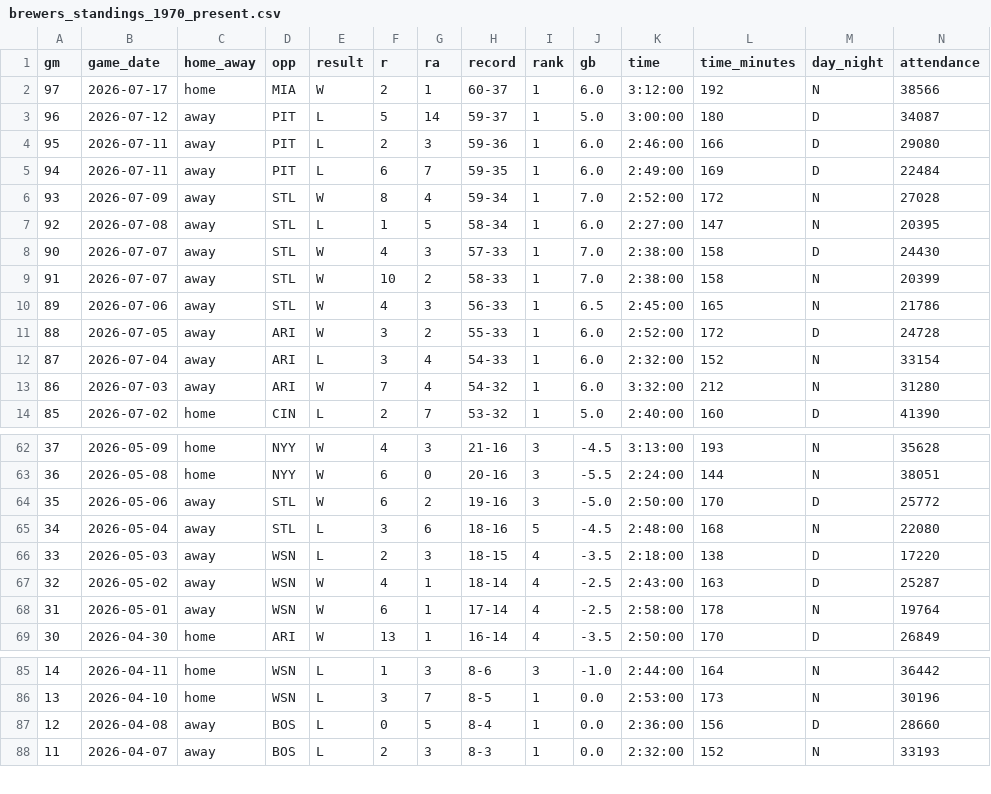
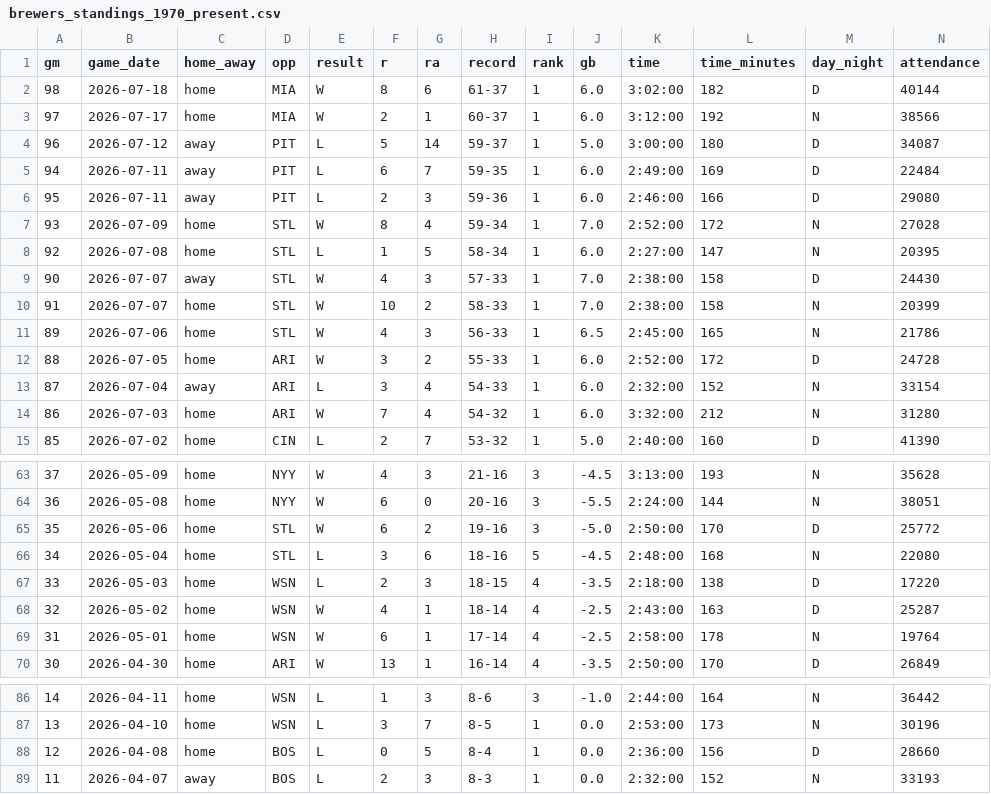
Before and after one commit to twallac10/mkebrewers-bot, a CSV file: data/standings/brewers_standings_1970_present.csv, drawn as a sheet; only a part is shown, gaps mark what is left out; addresses are those after the commit; rows hold the shown columns only; the diff covers the shown part only; the diff names each change by its address in the sheet, - before the commit and + after, or states it on an @@ line.

```diff
--- a/data/standings/brewers_standings_1970_present.csv
+++ b/data/standings/brewers_standings_1970_present.csv
+row 2: 98 | 2026-07-18 | home | MIA | W | 8 | 6 | 61-37 | 1 | 6.0 | 3:02:00 | 182 | D | 40144
@@ row 4 moved to row 6: 95 @@
-C7:C8 (home_away): away
+C7:C8 (home_away): home
-C10:C12 (home_away): away
+C10:C12 (home_away): home
-C14 (home_away): away
+C14 (home_away): home
-C65:C69 (home_away): away
+C65:C69 (home_away): home
-C88 (home_away): away
+C88 (home_away): home
```
Also changed, not shown: 62 moved rows and 12 edited cells elsewhere in this file, data/pitching/brewers_pitching_top_kbb_starters.csv, data/pitching/brewers_pitching_totals_current.csv, 28 other files.
